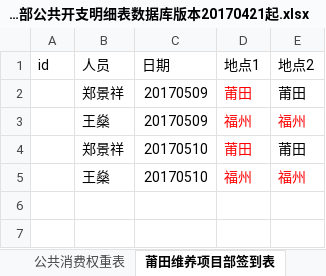
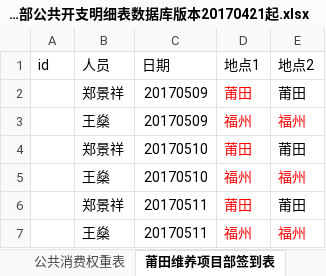
Before and after one commit to zjkl19/reimburse, an Excel workbook: 莆田项目部公共开支明细表数据库版本20170421起.xlsx, sheet 莆田维养项目部签到表, drawn as a sheet; values as stored, in another font and other column widths than the file's, no borders; the diff names each change by its address in the sheet, - before the commit and + after, or states it on an @@ line.

```diff
--- a/莆田项目部公共开支明细表数据库版本20170421起.xlsx (sheet 莆田维养项目部签到表)
+++ b/莆田项目部公共开支明细表数据库版本20170421起.xlsx (sheet 莆田维养项目部签到表)
+row 6:  | 郑景祥 | 20170511 | 莆田 | 莆田
+row 7:  | 王燊 | 20170511 | 福州 | 福州
```
Also changed, not shown: sheet 人员固定消费表, sheet 公共消费权重表, sheet 莆田绶溪公园施工监控项目签到表, sheet 逐日消费统计表, sheet 资金垫付表, 20170306~20170420阶段报销信息汇总.xlsx.
